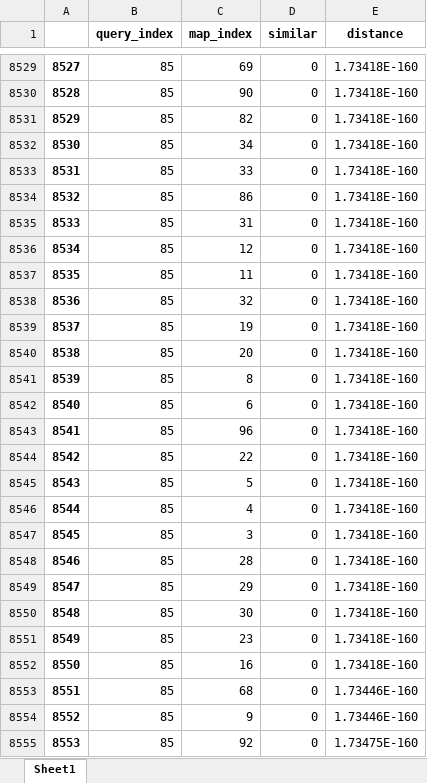
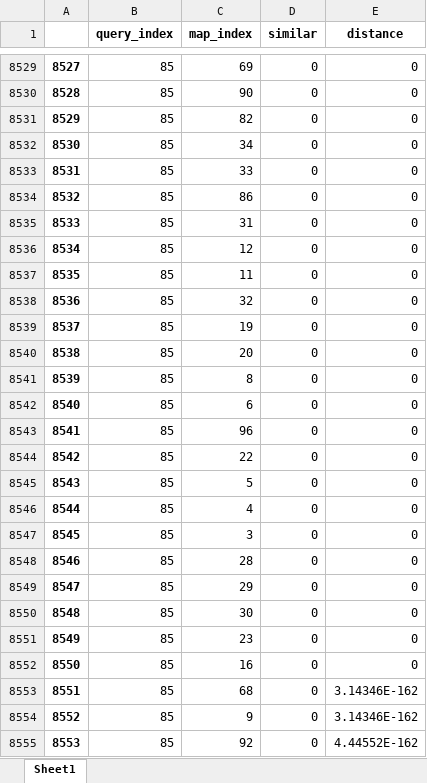
Before and after one commit to lowlorenz/Information-Retrieval-I, an Excel workbook: Project/runs/run1_gmm_unnormalised.xlsx, sheet Sheet1, drawn as a sheet; only a part is shown, gaps mark what is left out; values as stored, in another font and other column widths than the file's, no borders; the diff covers the shown part only; the diff names each change by its address in the sheet, - before the commit and + after, or states it on an @@ line.

```diff
--- a/Project/runs/run1_gmm_unnormalised.xlsx (sheet Sheet1)
+++ b/Project/runs/run1_gmm_unnormalised.xlsx (sheet Sheet1)
-E8529:E8552 (distance): 1.73418E-160
+E8529:E8552 (distance): 0
-E8553:E8554 (distance): 1.73446E-160
+E8553:E8554 (distance): 3.14346E-162
-E8555 (distance): 1.73475E-160
+E8555 (distance): 4.44552E-162
```
Also changed, not shown: 104 edited cells elsewhere in this sheet, 2 other files.
